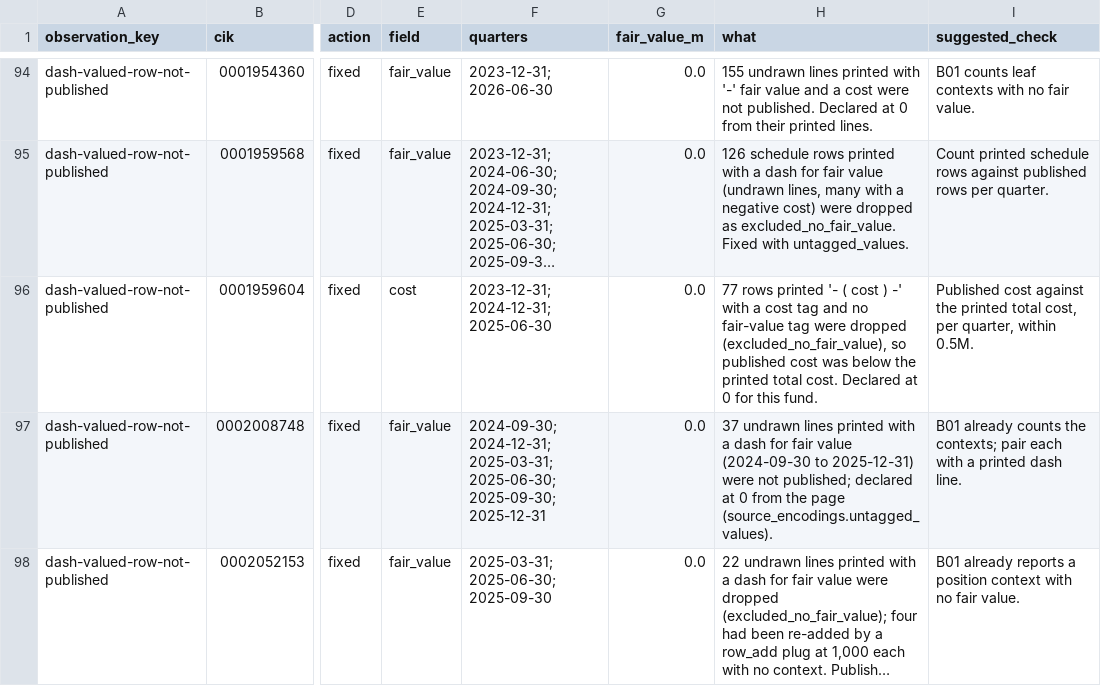
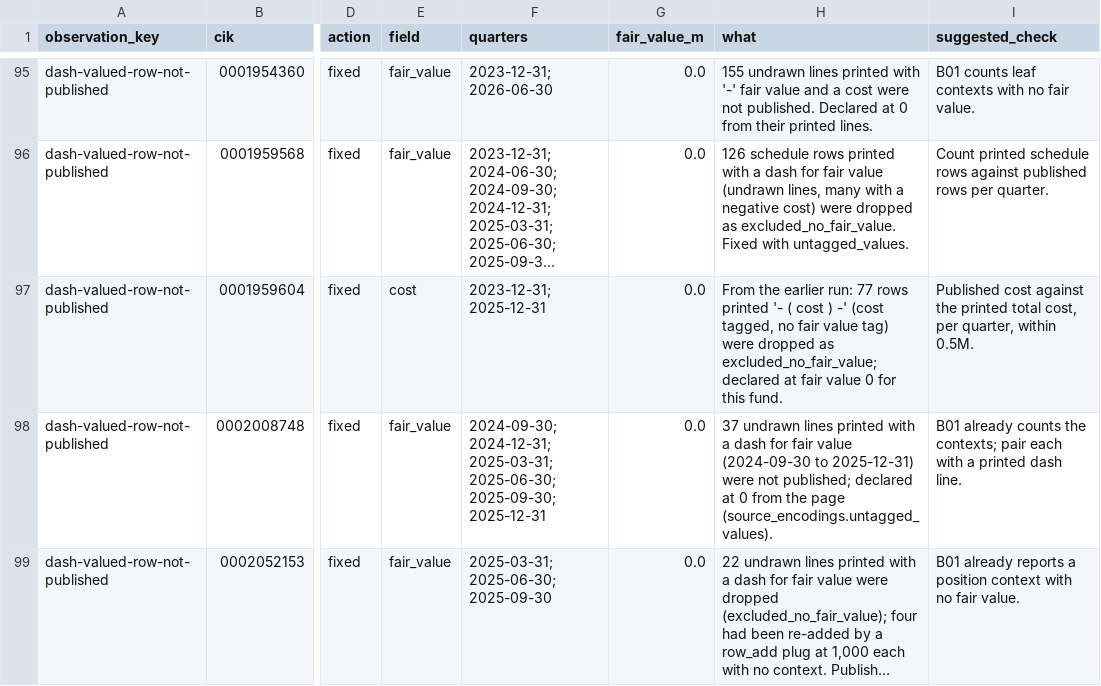
Before and after one commit to JamesCAlger/privatemarketwatch, a CSV file: docs/investigations/v05_observations.csv, drawn as a sheet; only a part is shown, gaps mark what is left out; long unchanged cells end in …; addresses are those after the commit; the diff covers the shown part only; the diff names each change by its address in the sheet, - before the commit and + after, or states it on an @@ line.

```diff
--- a/docs/investigations/v05_observations.csv
+++ b/docs/investigations/v05_observations.csv
-F97 (quarters): 2023-12-31; 2024-12-31; 2025-06-30
+F97 (quarters): 2023-12-31; 2025-12-31
-H97 (what): 77 rows printed '- ( cost ) -' with a cost tag and no fair-value tag were dropped (excluded_no_fair_value), so published cost was below the printed total cost. Declared at 0 for…
+H97 (what): From the earlier run: 77 rows printed '- ( cost ) -' (cost tagged, no fair value tag) were dropped as excluded_no_fair_value; declared at fair value 0 for…
```
Also changed, not shown: 7 added rows and 16 edited cells elsewhere in this file, docs/investigations/v05_readings/samples/0001959604/sample.csv, 12 other files.
